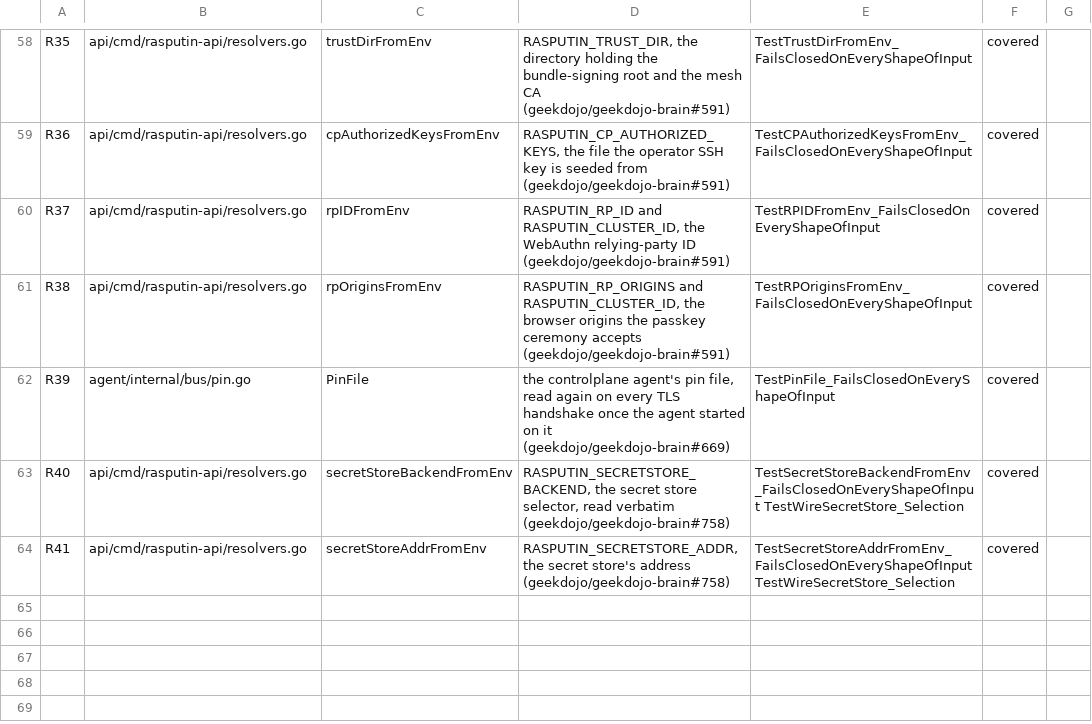
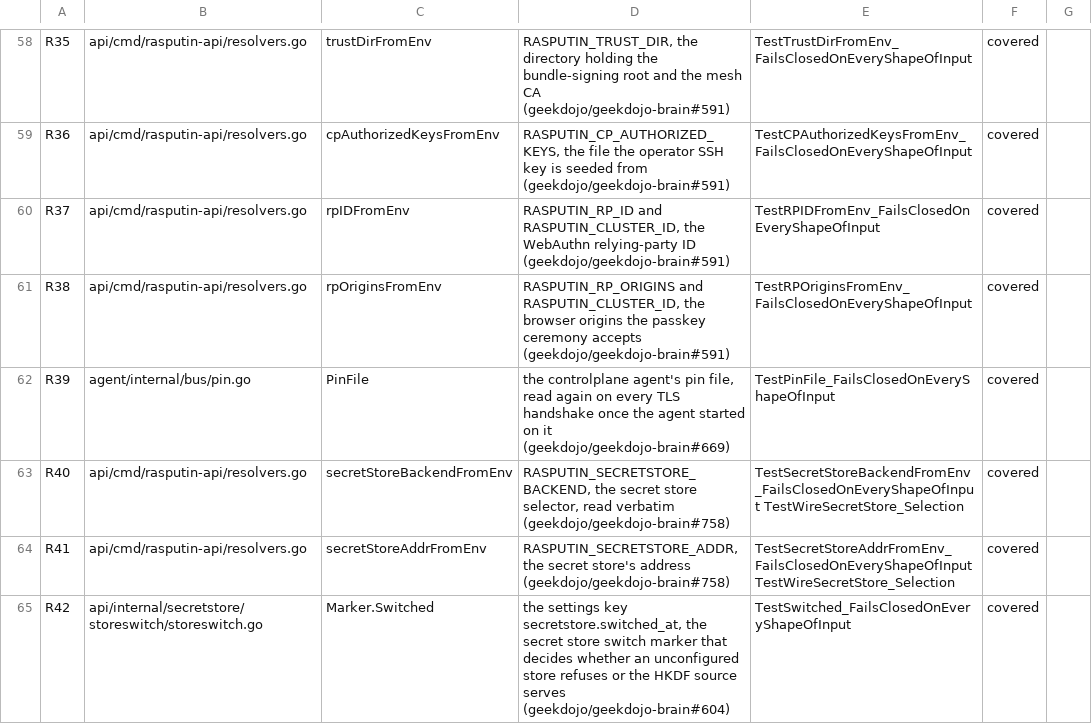
Before and after one commit to geekdojo/rasputin-control-plane, a TSV file: .github/security-resolvers.tsv, drawn as a sheet; only a part is shown, gaps mark what is left out.

```diff
--- a/.github/security-resolvers.tsv
+++ b/.github/security-resolvers.tsv
@@ -64 +64,2 @@ R40	api/cmd/rasputin-api/resolvers.go	secretStoreBackendFromEnv	RASPUTIN_SECRETS
 R41	api/cmd/rasputin-api/resolvers.go	secretStoreAddrFromEnv	RASPUTIN_SECRETSTORE_ADDR, the secret store's address (geekdojo/geekdojo-brain#758)	TestSecretStoreAddrFromEnv_FailsClosedOnEveryShapeOfInput TestWireSecretStore_Selection	covered	
+R42	api/internal/secretstore/storeswitch/storeswitch.go	Marker.Switched	the settings key secretstore.switched_at, the secret store switch marker that decides whether an unconfigured store refuses or the HKDF source serves (geekdojo/geekdojo-brain#604)	TestSwitched_FailsClosedOnEveryShapeOfInput	covered	
```
Also changed, not shown: .github/sast-register.tsv, 44 other files.
